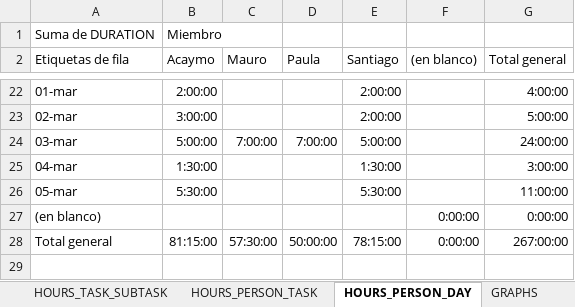
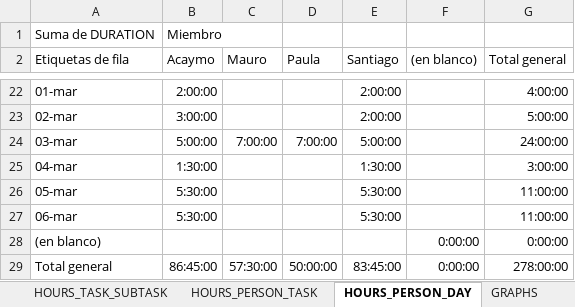
Before and after one commit to Ballingo/Drafts-Ballingo, an Excel workbook: Tracking.xlsx, sheet HOURS_PERSON_DAY, drawn as a sheet; only a part is shown, gaps mark what is left out; values as stored, in another font and other column widths than the file's, no borders; addresses are those after the commit; the diff names each change by its address in the sheet, - before the commit and + after, or states it on an @@ line.

```diff
--- a/Tracking.xlsx (sheet HOURS_PERSON_DAY)
+++ b/Tracking.xlsx (sheet HOURS_PERSON_DAY)
+row 27: 06-mar | 5:30:00 |  |  | 5:30:00 |  | 11:00:00
-B29 (Acaymo): 81:15:00
+B29 (Acaymo): 86:45:00
-E29 (Santiago): 78:15:00
+E29 (Santiago): 83:45:00
-G29 (Total general): 267:00:00
+G29 (Total general): 278:00:00
```
Also changed, not shown: sheet TRACKING, sheet HOURS_PERSON_TASK, sheet WBS, sheet HOURS_TASK_SUBTASK, charts or pictures.
